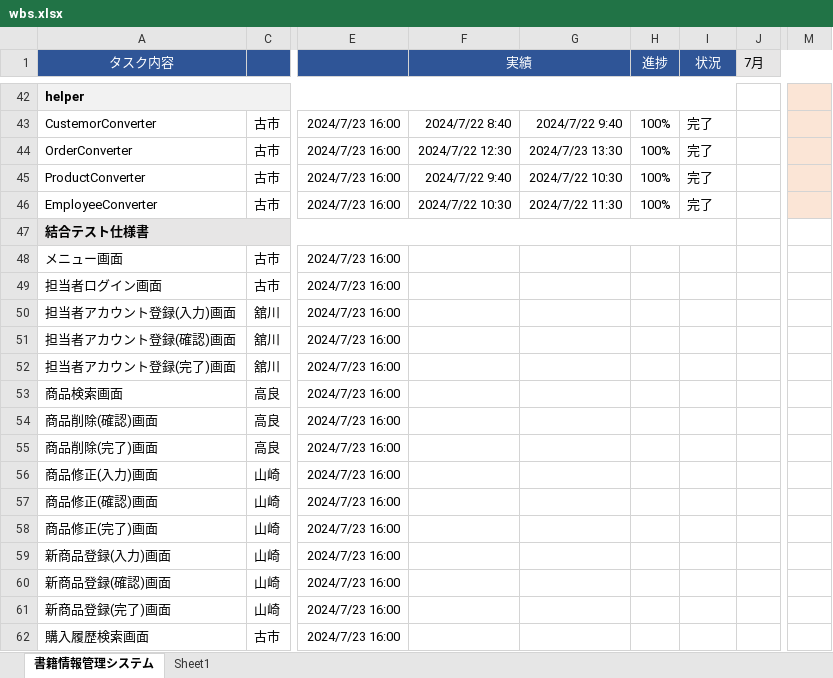
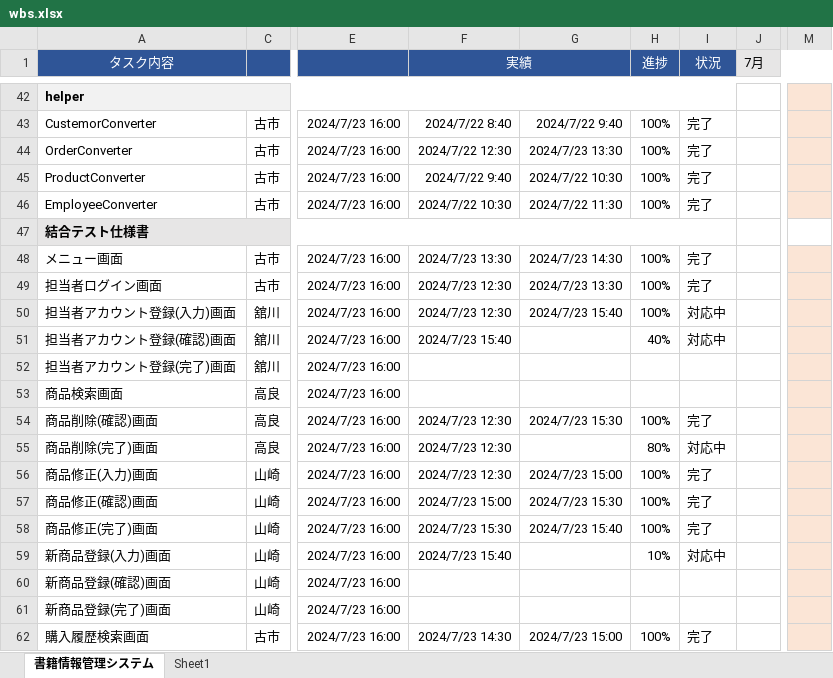
Before and after one commit to kanavii3333/ec-b, an Excel workbook: plan/wbs/wbs.xlsx, sheet 書籍情報管理システム, drawn as a sheet; only a part is shown, gaps mark what is left out; values as stored, in another font and other column widths than the file's, no borders; charts and pictures not drawn; the diff covers the shown part only; the diff names each change by its address in the sheet, - before the commit and + after, or states it on an @@ line.

```diff
--- a/plan/wbs/wbs.xlsx (sheet 書籍情報管理システム)
+++ b/plan/wbs/wbs.xlsx (sheet 書籍情報管理システム)
-F48 (実績): (empty)
+F48 (実績): 2024/7/23 13:30
-G48: (empty)
+G48: 2024/7/23 14:30
-H48:H50 (進捗): (empty)
+H48:H50 (進捗): 100%
-I48:I49 (状況): (empty)
+I48:I49 (状況): 完了
-M48:M62 fill: none
+M48:M62 fill: #FBE5D6
-F49:F50 (実績): (empty)
+F49:F50 (実績): 2024/7/23 12:30
-G49: (empty)
+G49: 2024/7/23 13:30
-G50: (empty)
+G50: 2024/7/23 15:40
-I50:I51 (状況): (empty)
+I50:I51 (状況): 対応中
-F51 (実績): (empty)
+F51 (実績): 2024/7/23 15:40
-H51 (進捗): (empty)
+H51 (進捗): 40%
-F54:F56 (実績): (empty)
+F54:F56 (実績): 2024/7/23 12:30
-G54: (empty)
+G54: 2024/7/23 15:30
-H54 (進捗): (empty)
+H54 (進捗): 100%
-I54 (状況): (empty)
+I54 (状況): 完了
-H55 (進捗): (empty)
+H55 (進捗): 80%
-I55 (状況): (empty)
+I55 (状況): 対応中
-G56: (empty)
+G56: 2024/7/23 15:00
-H56:H58 (進捗): (empty)
+H56:H58 (進捗): 100%
-I56:I58 (状況): (empty)
+I56:I58 (状況): 完了
-F57 (実績): (empty)
+F57 (実績): 2024/7/23 15:00
-G57: (empty)
+G57: 2024/7/23 15:30
-F58 (実績): (empty)
+F58 (実績): 2024/7/23 15:30
-G58: (empty)
+G58: 2024/7/23 15:40
-F59 (実績): (empty)
+F59 (実績): 2024/7/23 15:40
-H59 (進捗): (empty)
+H59 (進捗): 10%
-I59 (状況): (empty)
+I59 (状況): 対応中
-F62 (実績): (empty)
+F62 (実績): 2024/7/23 14:30
-G62: (empty)
+G62: 2024/7/23 15:00
-H62 (進捗): (empty)
+H62 (進捗): 100%
-I62 (状況): (empty)
+I62 (状況): 完了
```
Also changed, not shown: 10 added rows, 61 removed rows, 34 edited cells, cell formats and merged cells elsewhere in this sheet, charts or pictures, 2 other files.
